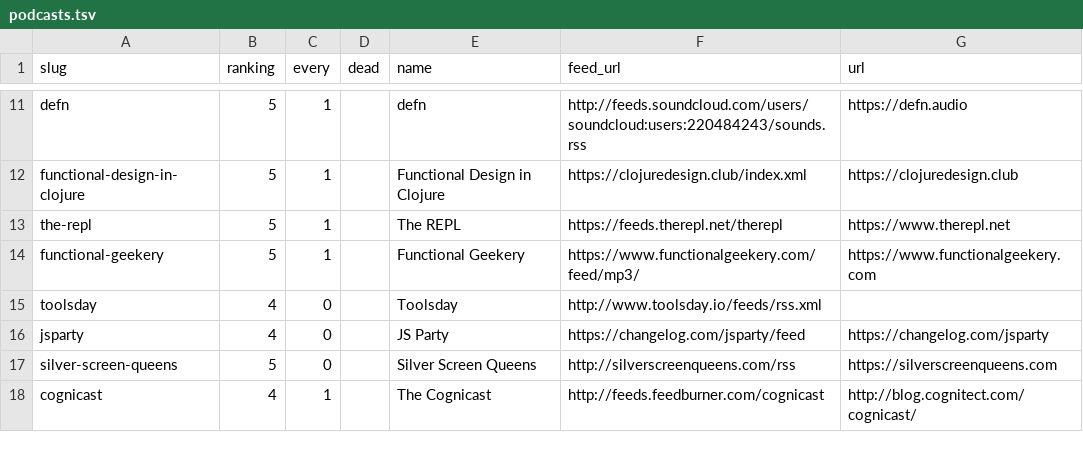
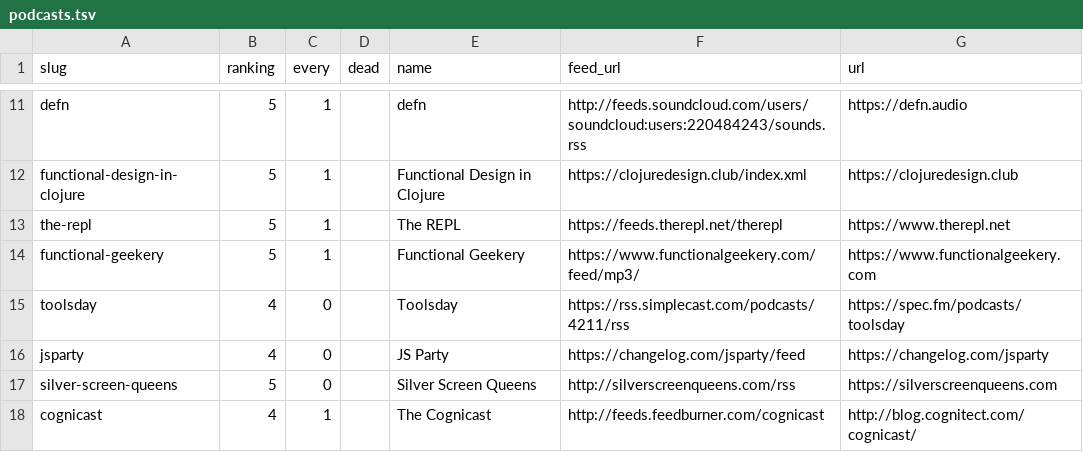
Before and after one commit to pdurbin/wiki, a TSV file: podcasts/podcasts.tsv, drawn as a sheet; only a part is shown, gaps mark what is left out.

Commit message:
update toolsday links

```diff
--- a/podcasts/podcasts.tsv
+++ b/podcasts/podcasts.tsv
@@ -14,3 +14,3 @@ the-repl	5	1		The REPL	https://feeds.therepl.net/therepl	https://www.therepl.net
 functional-geekery	5	1		Functional Geekery	https://www.functionalgeekery.com/feed/mp3/	https://www.functionalgeekery.com
-toolsday	4	0		Toolsday	http://www.toolsday.io/feeds/rss.xml
+toolsday	4	0		Toolsday	https://rss.simplecast.com/podcasts/4211/rss	https://spec.fm/podcasts/toolsday
 jsparty	4	0		JS Party	https://changelog.com/jsparty/feed	https://changelog.com/jsparty
```
